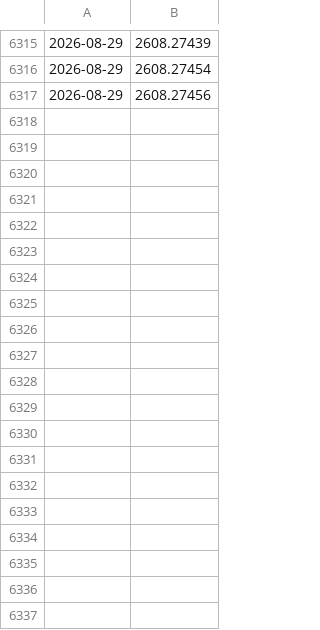
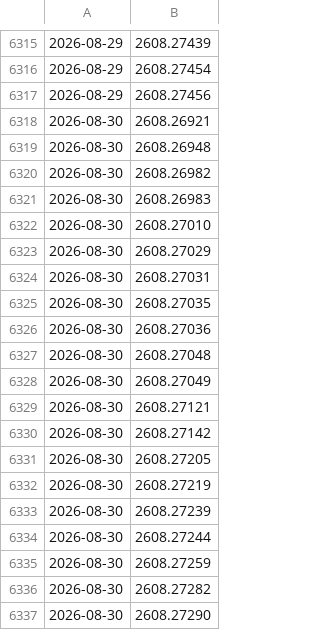
Before and after one commit to WingEdge777/daily-papers, a TSV file: papers/arxiv_seen_ids.tsv, drawn as a sheet; only a part is shown, gaps mark what is left out; the diff covers the shown part only.

```diff
--- a/papers/arxiv_seen_ids.tsv
+++ b/papers/arxiv_seen_ids.tsv
@@ -6317 +6317,21 @@
 2026-08-29	2608.27456
+2026-08-30	2608.26921
+2026-08-30	2608.26948
+2026-08-30	2608.26982
+2026-08-30	2608.26983
+2026-08-30	2608.27010
+2026-08-30	2608.27029
+2026-08-30	2608.27031
+2026-08-30	2608.27035
+2026-08-30	2608.27036
+2026-08-30	2608.27048
+2026-08-30	2608.27049
+2026-08-30	2608.27121
+2026-08-30	2608.27142
+2026-08-30	2608.27205
+2026-08-30	2608.27219
+2026-08-30	2608.27239
+2026-08-30	2608.27244
+2026-08-30	2608.27259
+2026-08-30	2608.27282
+2026-08-30	2608.27290
```
Also changed, not shown: 9 added rows elsewhere in this file, 2 other files.
